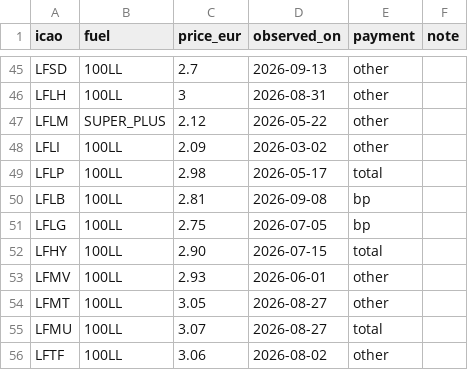
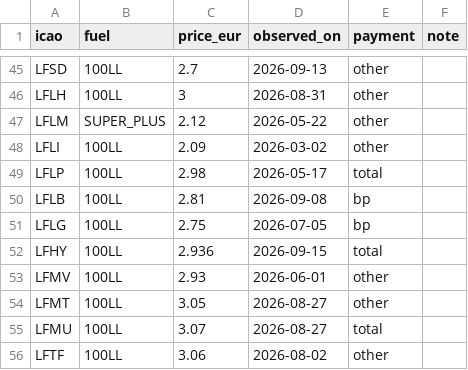
Before and after one commit to Natim/france-ga-pilot-maps, a CSV file: docs/prices.csv, drawn as a sheet; only a part is shown, gaps mark what is left out.

Commit message:
data(prices): update LFHY 100LL to 2.936 €/L
README map links now target the deployed GitHub Pages site.

```diff
--- a/docs/prices.csv
+++ b/docs/prices.csv
@@ -51,3 +51,3 @@ LFLB,100LL,2.81,2026-09-08,bp,
 LFLG,100LL,2.75,2026-07-05,bp,
-LFHY,100LL,2.90,2026-07-15,total,
+LFHY,100LL,2.936,2026-09-15,total,
 LFMV,100LL,2.93,2026-06-01,other,
```
Also changed, not shown: 1 other file.
